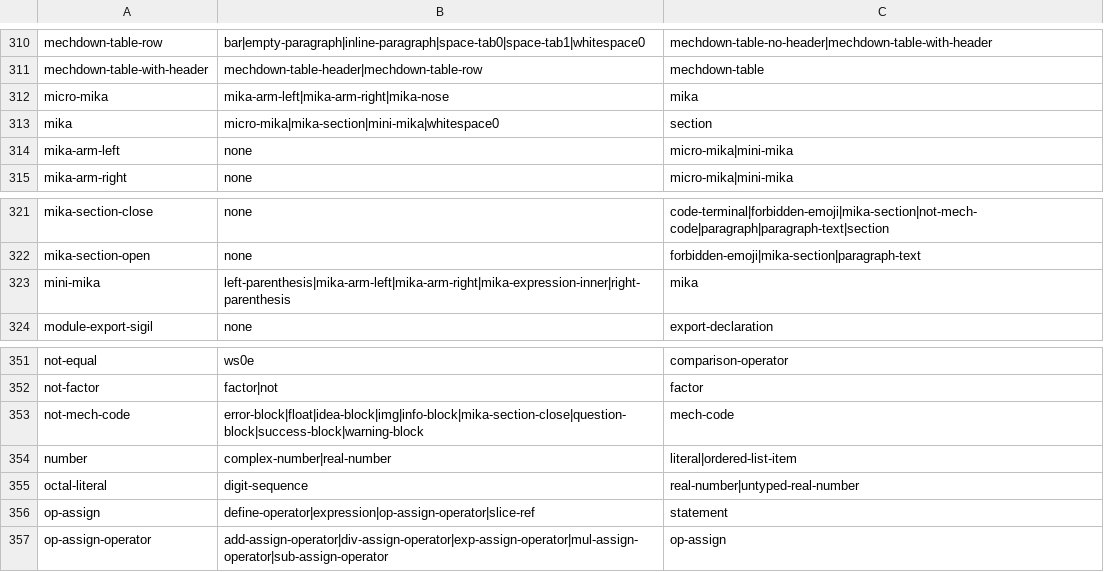
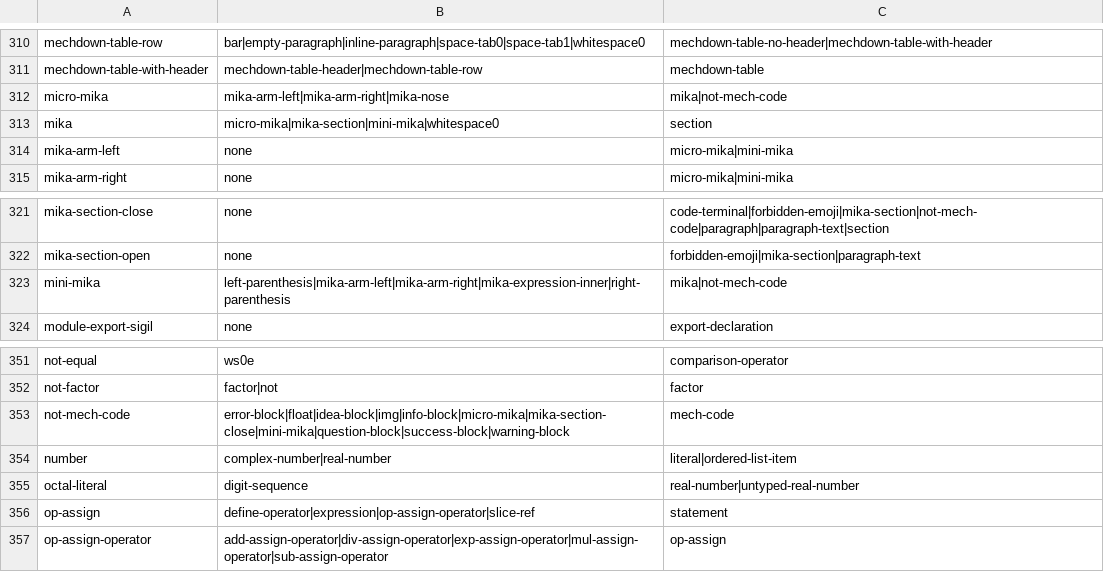
Before and after one commit to mech-lang/mech, a TSV file: docs/design/grammar-audit/canonical-dependencies.tsv, drawn as a sheet; only a part is shown, gaps mark what is left out.

Commit message:
feat(syntax): own Mika-local execution and resolver scopes

```diff
--- a/docs/design/grammar-audit/canonical-dependencies.tsv
+++ b/docs/design/grammar-audit/canonical-dependencies.tsv
@@ -311,3 +311,3 @@ mechdown-table-row	bar|empty-paragraph|inline-paragraph|space-tab0|space-tab1|wh
 mechdown-table-with-header	mechdown-table-header|mechdown-table-row	mechdown-table
-micro-mika	mika-arm-left|mika-arm-right|mika-nose	mika
+micro-mika	mika-arm-left|mika-arm-right|mika-nose	mika|not-mech-code
 mika	micro-mika|mika-section|mini-mika|whitespace0	section
@@ -322,3 +322,3 @@ mika-section-close	none	code-terminal|forbidden-emoji|mika-section|not-mech-code
 mika-section-open	none	forbidden-emoji|mika-section|paragraph-text
-mini-mika	left-parenthesis|mika-arm-left|mika-arm-right|mika-expression-inner|right-parenthesis	mika
+mini-mika	left-parenthesis|mika-arm-left|mika-arm-right|mika-expression-inner|right-parenthesis	mika|not-mech-code
 module-export-sigil	none	export-declaration
@@ -352,3 +352,3 @@ not-equal	ws0e	comparison-operator
 not-factor	factor|not	factor
-not-mech-code	error-block|float|idea-block|img|info-block|mika-section-close|question-block|success-block|warning-block	mech-code
+not-mech-code	error-block|float|idea-block|img|info-block|micro-mika|mika-section-close|mini-mika|question-block|success-block|warning-block	mech-code
 number	complex-number|real-number	literal|ordered-list-item
```
Also changed, not shown: 12 other files.
